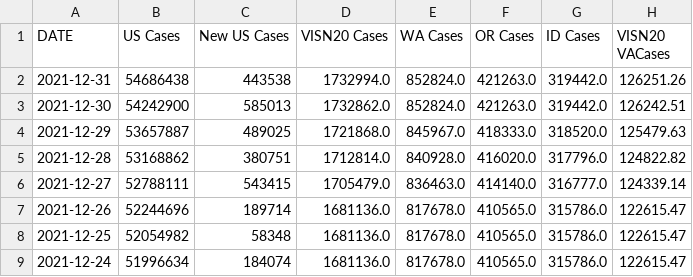
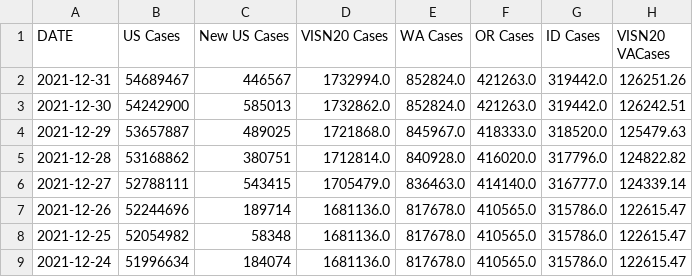
Before and after one commit to Sharma6614/VACCTTest, a CSV file: VAChart.csv, drawn as a sheet; only a part is shown; the diff names each change by its address in the sheet, - before the commit and + after, or states it on an @@ line.

```diff
--- a/VAChart.csv
+++ b/VAChart.csv
-B2 (US Cases): 54686438
+B2 (US Cases): 54689467
-C2 (New US Cases): 443538
+C2 (New US Cases): 446567
```
Also changed, not shown: CCTVAChart2.csv, CountyVACOVID.csv.
